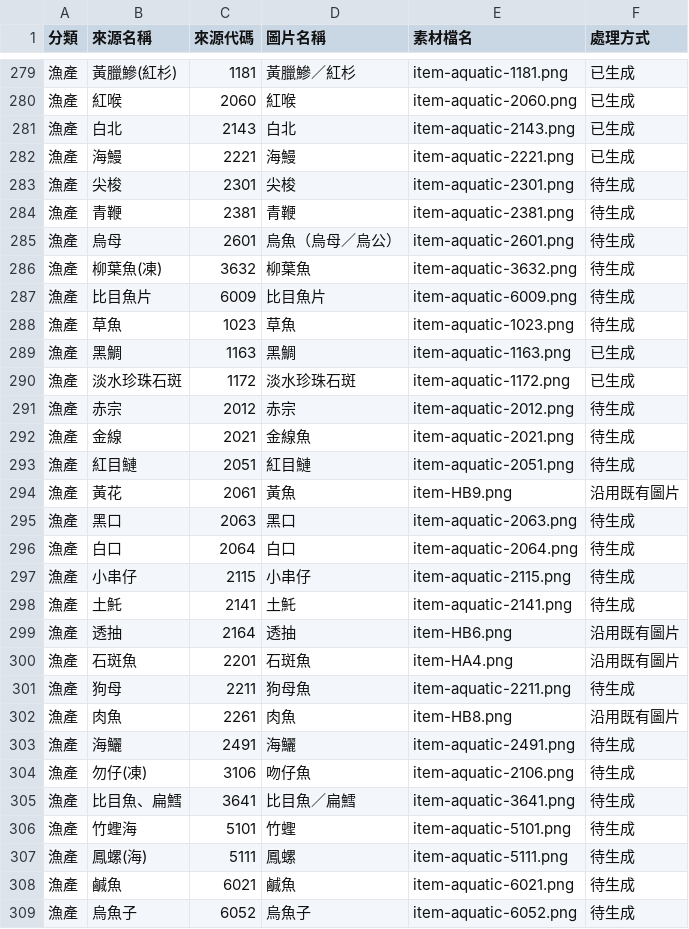
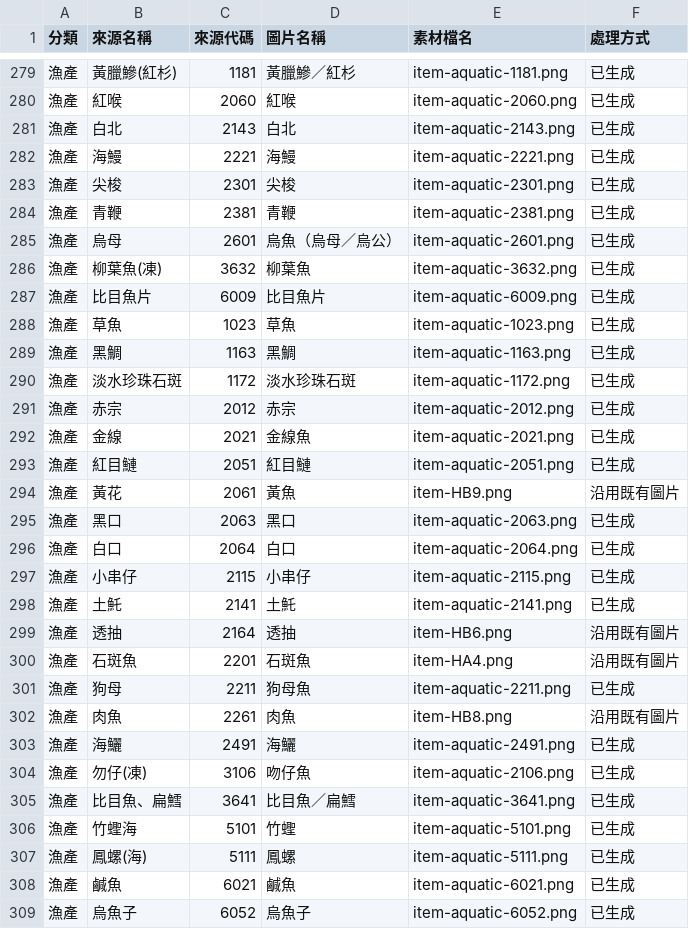
Before and after one commit to cpx-14320/tools, a CSV file: public/freshwise/csv-ingredient-art-map.csv, drawn as a sheet; only a part is shown, gaps mark what is left out; the diff covers the shown part only.

```diff
--- a/public/freshwise/csv-ingredient-art-map.csv
+++ b/public/freshwise/csv-ingredient-art-map.csv
@@ -282,28 +282,28 @@
 "漁產","海鰻","2221","海鰻","item-aquatic-2221.png","已生成"
-"漁產","尖梭","2301","尖梭","item-aquatic-2301.png","待生成"
-"漁產","青鞭","2381","青鞭","item-aquatic-2381.png","待生成"
-"漁產","烏母","2601","烏魚（烏母／烏公）","item-aquatic-2601.png","待生成"
-"漁產","柳葉魚(凍)","3632","柳葉魚","item-aquatic-3632.png","待生成"
-"漁產","比目魚片","6009","比目魚片","item-aquatic-6009.png","待生成"
-"漁產","草魚","1023","草魚","item-aquatic-1023.png","待生成"
+"漁產","尖梭","2301","尖梭","item-aquatic-2301.png","已生成"
+"漁產","青鞭","2381","青鞭","item-aquatic-2381.png","已生成"
+"漁產","烏母","2601","烏魚（烏母／烏公）","item-aquatic-2601.png","已生成"
+"漁產","柳葉魚(凍)","3632","柳葉魚","item-aquatic-3632.png","已生成"
+"漁產","比目魚片","6009","比目魚片","item-aquatic-6009.png","已生成"
+"漁產","草魚","1023","草魚","item-aquatic-1023.png","已生成"
 "漁產","黑鯛","1163","黑鯛","item-aquatic-1163.png","已生成"
 "漁產","淡水珍珠石斑","1172","淡水珍珠石斑","item-aquatic-1172.png","已生成"
-"漁產","赤宗","2012","赤宗","item-aquatic-2012.png","待生成"
-"漁產","金線","2021","金線魚","item-aquatic-2021.png","待生成"
-"漁產","紅目鰱","2051","紅目鰱","item-aquatic-2051.png","待生成"
+"漁產","赤宗","2012","赤宗","item-aquatic-2012.png","已生成"
+"漁產","金線","2021","金線魚","item-aquatic-2021.png","已生成"
+"漁產","紅目鰱","2051","紅目鰱","item-aquatic-2051.png","已生成"
 "漁產","黃花","2061","黃魚","item-HB9.png","沿用既有圖片"
-"漁產","黑口","2063","黑口","item-aquatic-2063.png","待生成"
-"漁產","白口","2064","白口","item-aquatic-2064.png","待生成"
-"漁產","小串仔","2115","小串仔","item-aquatic-2115.png","待生成"
-"漁產","土魠","2141","土魠","item-aquatic-2141.png","待生成"
+"漁產","黑口","2063","黑口","item-aquatic-2063.png","已生成"
+"漁產","白口","2064","白口","item-aquatic-2064.png","已生成"
+"漁產","小串仔","2115","小串仔","item-aquatic-2115.png","已生成"
+"漁產","土魠","2141","土魠","item-aquatic-2141.png","已生成"
 "漁產","透抽","2164","透抽","item-HB6.png","沿用既有圖片"
 "漁產","石斑魚","2201","石斑魚","item-HA4.png","沿用既有圖片"
-"漁產","狗母","2211","狗母魚","item-aquatic-2211.png","待生成"
+"漁產","狗母","2211","狗母魚","item-aquatic-2211.png","已生成"
 "漁產","肉魚","2261","肉魚","item-HB8.png","沿用既有圖片"
-"漁產","海鱺","2491","海鱺","item-aquatic-2491.png","待生成"
-"漁產","勿仔(凍)","3106","吻仔魚","item-aquatic-2106.png","待生成"
-"漁產","比目魚、扁鱈","3641","比目魚／扁鱈","item-aquatic-3641.png","待生成"
-"漁產","竹蟶海","5101","竹蟶","item-aquatic-5101.png","待生成"
-"漁產","鳳螺(海)","5111","鳳螺","item-aquatic-5111.png","待生成"
-"漁產","鹹魚","6021","鹹魚","item-aquatic-6021.png","待生成"
-"漁產","烏魚子","6052","烏魚子","item-aquatic-6052.png","待生成"
+"漁產","海鱺","2491","海鱺","item-aquatic-2491.png","已生成"
+"漁產","勿仔(凍)","3106","吻仔魚","item-aquatic-2106.png","已生成"
+"漁產","比目魚、扁鱈","3641","比目魚／扁鱈","item-aquatic-3641.png","已生成"
+"漁產","竹蟶海","5101","竹蟶","item-aquatic-5101.png","已生成"
+"漁產","鳳螺(海)","5111","鳳螺","item-aquatic-5111.png","已生成"
+"漁產","鹹魚","6021","鹹魚","item-aquatic-6021.png","已生成"
+"漁產","烏魚子","6052","烏魚子","item-aquatic-6052.png","已生成"
```
Also changed, not shown: 9 edited cells elsewhere in this file, public/freshwise/csv-ingredient-art-aquatic.csv, public/freshwise/csv-ingredient-art-pending.csv, 36 other files.
